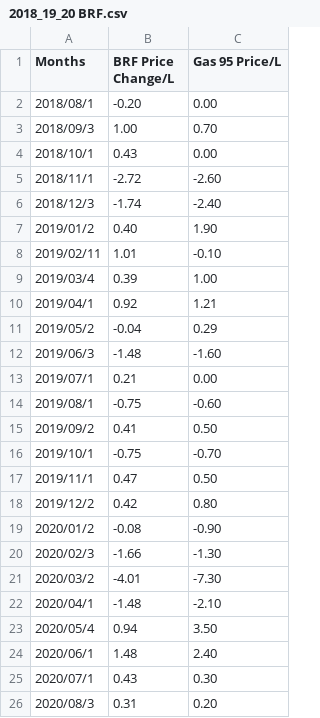
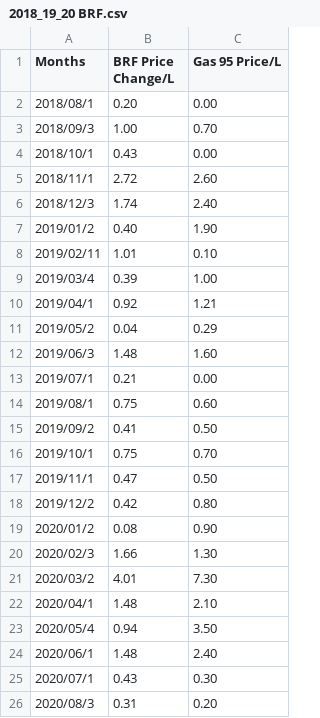
Before and after one commit to k22949706/-, a CSV file: 2018_19_20 BRF.csv, drawn as a sheet.

Commit message:
Update 2018_19_20 BRF.csv

```diff
--- a/2018_19_20 BRF.csv
+++ b/2018_19_20 BRF.csv
@@ -1,23 +1,23 @@
 Months,BRF Price Change/L,Gas 95 Price/L
-2018/08/1,-0.20,0.00
+2018/08/1,0.20,0.00
 2018/09/3,1.00,0.70
 2018/10/1,0.43,0.00
-2018/11/1,-2.72,-2.60
-2018/12/3,-1.74,-2.40
+2018/11/1,2.72,2.60
+2018/12/3,1.74,2.40
 2019/01/2,0.40,1.90
-2019/02/11,1.01,-0.10
+2019/02/11,1.01,0.10
 2019/03/4,0.39,1.00
 2019/04/1,0.92,1.21
-2019/05/2,-0.04,0.29
-2019/06/3,-1.48,-1.60
+2019/05/2,0.04,0.29
+2019/06/3,1.48,1.60
 2019/07/1,0.21,0.00
-2019/08/1,-0.75,-0.60
+2019/08/1,0.75,0.60
 2019/09/2,0.41,0.50
-2019/10/1,-0.75,-0.70
+2019/10/1,0.75,0.70
 2019/11/1,0.47,0.50
 2019/12/2,0.42,0.80
-2020/01/2,-0.08,-0.90
-2020/02/3,-1.66,-1.30
-2020/03/2,-4.01,-7.30
-2020/04/1,-1.48,-2.10
+2020/01/2,0.08,0.90
+2020/02/3,1.66,1.30
+2020/03/2,4.01,7.30
+2020/04/1,1.48,2.10
 2020/05/4,0.94,3.50
```
